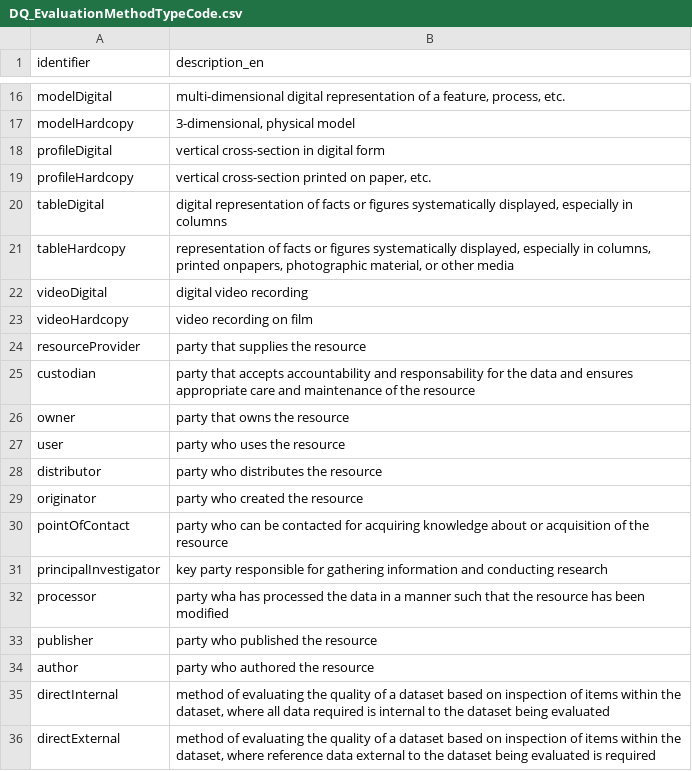
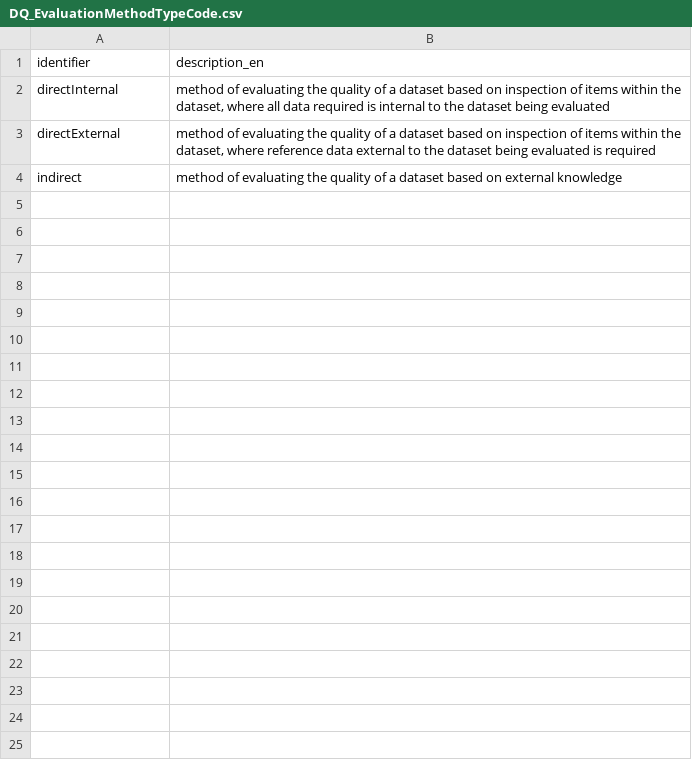
Before and after one commit to terresolide/catalogue-codelist-csv, a CSV file: codeList/ISOTC211_19115_2003/DQ_EvaluationMethodTypeCode.csv, drawn as a sheet; only a part is shown, gaps mark what is left out; the shorter side is filled out with more unchanged rows; the diff covers the shown part only; the diff names each change by its address in the sheet, - before the commit and + after, or states it on an @@ line.

```diff
--- a/codeList/ISOTC211_19115_2003/DQ_EvaluationMethodTypeCode.csv
+++ b/codeList/ISOTC211_19115_2003/DQ_EvaluationMethodTypeCode.csv
-row 16: modelDigital | multi-dimensional digital representation of a feature, process, etc.
-row 17: modelHardcopy | 3-dimensional, physical model
-row 18: profileDigital | vertical cross-section in digital form
-row 19: profileHardcopy | vertical cross-section printed on paper, etc.
-row 20: tableDigital | digital representation of facts or figures systematically displayed, especially in columns
-row 21: tableHardcopy | representation of facts or figures systematically displayed, especially in columns, printed onpapers, photographic material, or other media
-row 22: videoDigital | digital video recording
-row 23: videoHardcopy | video recording on film
-row 24: resourceProvider | party that supplies the resource
-row 25: custodian | party that accepts accountability and responsability for the data and ensures appropriate care and maintenance of the resource
-row 26: owner | party that owns the resource
-row 27: user | party who uses the resource
-row 28: distributor | party who distributes the resource
-row 29: originator | party who created the resource
-row 30: pointOfContact | party who can be contacted for acquiring knowledge about or acquisition of the resource
-row 31: principalInvestigator | key party responsible for gathering information and conducting research
-row 32: processor | party wha has processed the data in a manner such that the resource has been modified
-row 33: publisher | party who published the resource
-row 34: author | party who authored the resource
```
Also changed, not shown: 14 removed rows elsewhere in this file, codeList/ISOTC211_19115_2003/CI_RoleCode.csv, codeList/ISOTC211_19115_2003/DS_AssociationTypeCode.csv, 29 other files.
